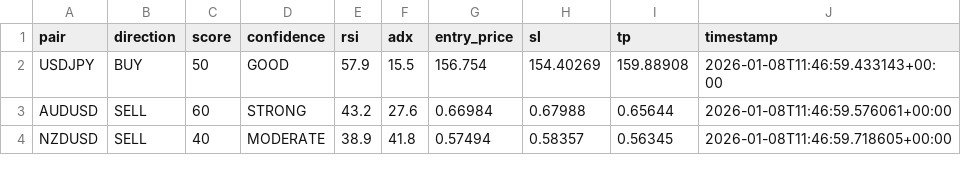
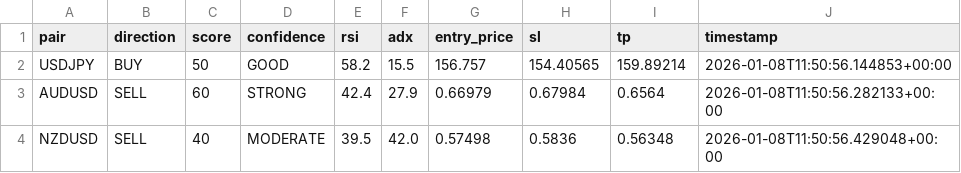
Before and after one commit to rahim-dotAI/forex-ai-models, a CSV file: signals.csv, drawn as a sheet.

```diff
--- a/signals.csv
+++ b/signals.csv
@@ -1,4 +1,4 @@
 pair,direction,score,confidence,rsi,adx,entry_price,sl,tp,timestamp
-USDJPY,BUY,50,GOOD,57.9,15.5,156.754,154.40269,159.88908,2026-01-08T11:46:59.433143+00:00
-AUDUSD,SELL,60,STRONG,43.2,27.6,0.66984,0.67988,0.65644,2026-01-08T11:46:59.576061+00:00
-NZDUSD,SELL,40,MODERATE,38.9,41.8,0.57494,0.58357,0.56345,2026-01-08T11:46:59.718605+00:00
+USDJPY,BUY,50,GOOD,58.2,15.5,156.757,154.40565,159.89214,2026-01-08T11:50:56.144853+00:00
+AUDUSD,SELL,60,STRONG,42.4,27.9,0.66979,0.67984,0.6564,2026-01-08T11:50:56.282133+00:00
+NZDUSD,SELL,40,MODERATE,39.5,42.0,0.57498,0.5836,0.56348,2026-01-08T11:50:56.429048+00:00
```
Also changed, not shown: 2 other files.
